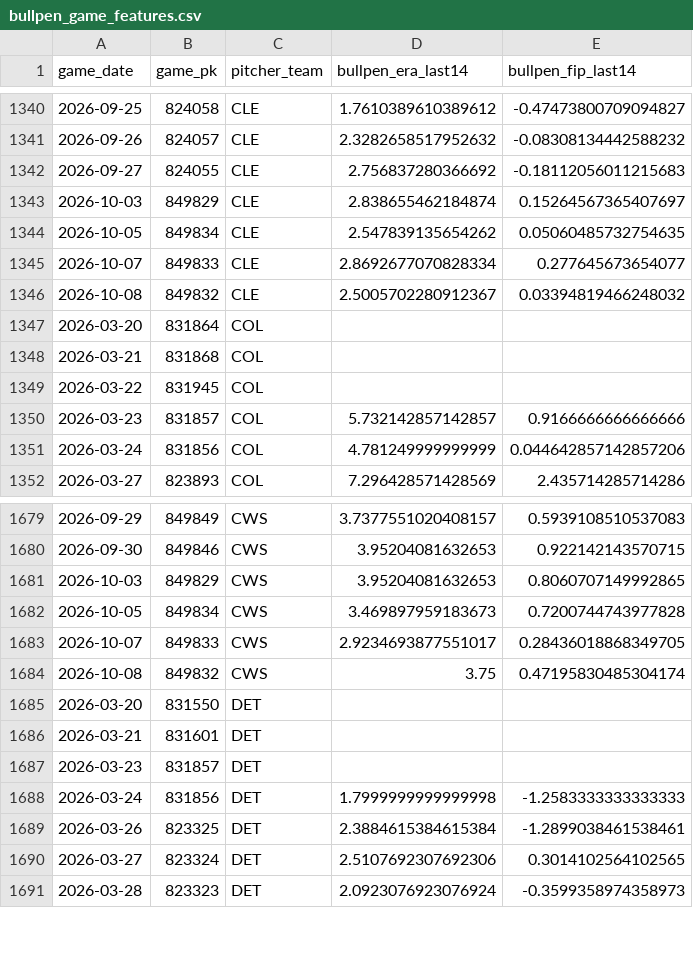
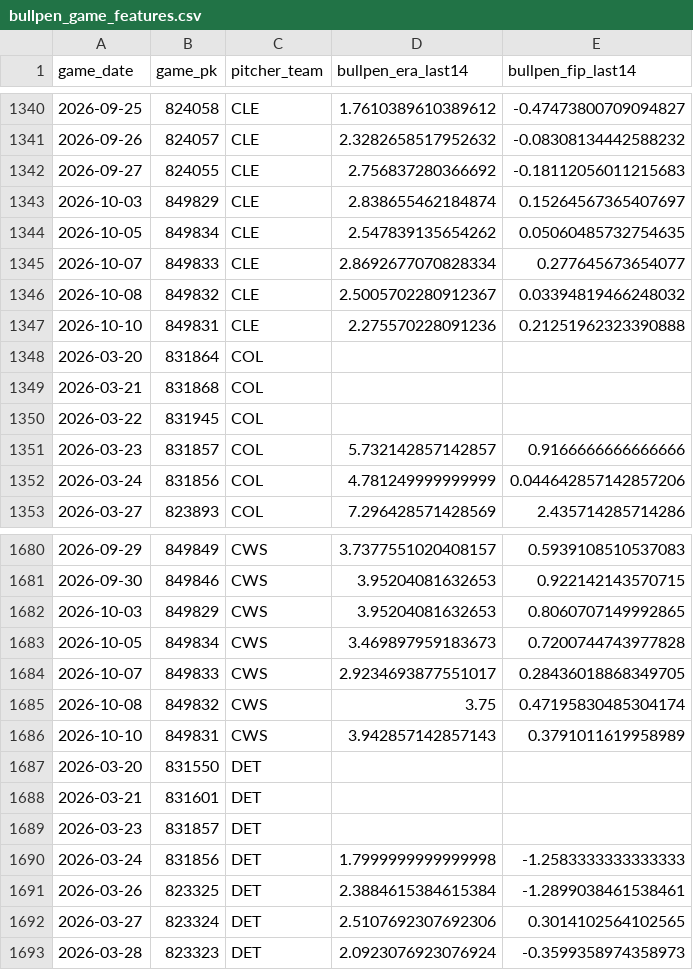
Before and after one commit to IanXiang587/Fantasy_Pitcher_Predictor, a CSV file: data/processed/bullpen_game_features.csv, drawn as a sheet; only a part is shown, gaps mark what is left out; the diff names each change by its address in the sheet, - before the commit and + after, or states it on an @@ line.

```diff
--- a/data/processed/bullpen_game_features.csv
+++ b/data/processed/bullpen_game_features.csv
+row 1347: 2026-10-10 | 849831 | CLE | 2.275570228091236 | 0.21251962323390888
+row 1686: 2026-10-10 | 849831 | CWS | 3.942857142857143 | 0.3791011619958989
```
Also changed, not shown: data/processed/latest_predictions.csv, data/processed/pitching_targets.csv, 2 other files.
